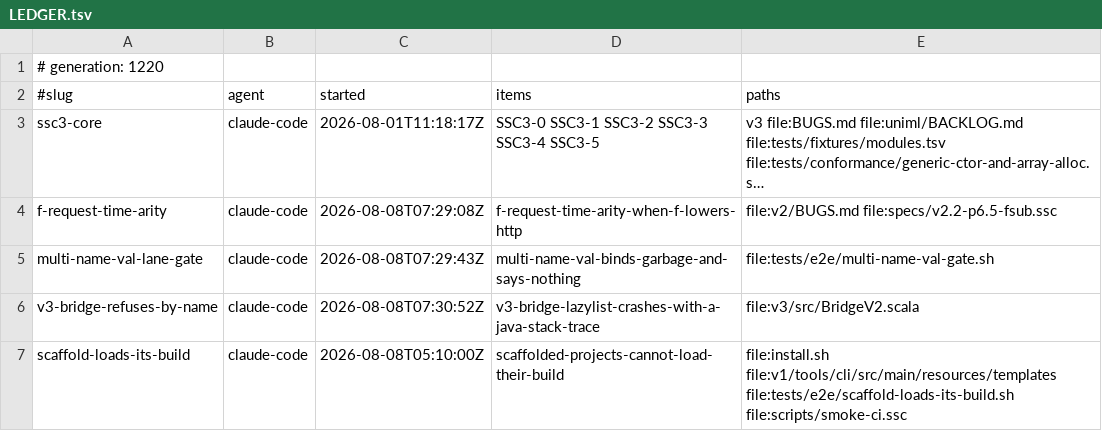
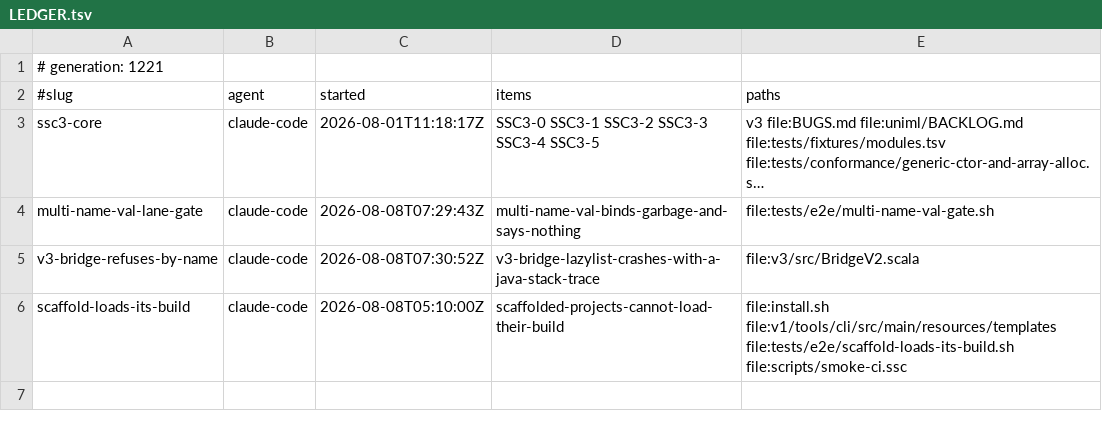
Before and after one commit to sergey-scherbina/scalascript, a TSV file: .work/active/LEDGER.tsv, drawn as a sheet; long unchanged cells end in …; the diff names each change by its address in the sheet, - before the commit and + after, or states it on an @@ line.

Commit message:
release-claim: f-request-time-arity [evidence: level 3] — record only, no code: bugs-index-gate OK (792 entries). Narrowed the binding-half blocker to a four-line repro — getOrElse called directly on a case-class field passes the receiver, arity: 2 expected 3 given, while one intermediate val makes it work. Lane comparison run: BOTH native fronts fail, v1 and jvm are correct, so it is a native-lane defect and not an F gap. Identity with the session regression left explicitly OPEN, with the check named to settle it. [skip ci]

```diff
--- a/.work/active/LEDGER.tsv
+++ b/.work/active/LEDGER.tsv
-A1 (#slug): # generation: 1220
+A1 (#slug): # generation: 1221
-row 4: f-request-time-arity | claude-code | 2026-08-08T07:29:08Z | f-request-time-arity-when-f-lowers-http | file:v2/BUGS.md file:specs/v2.2-p6.5-fsub.ssc
```
Also changed, not shown: 1 other file.
